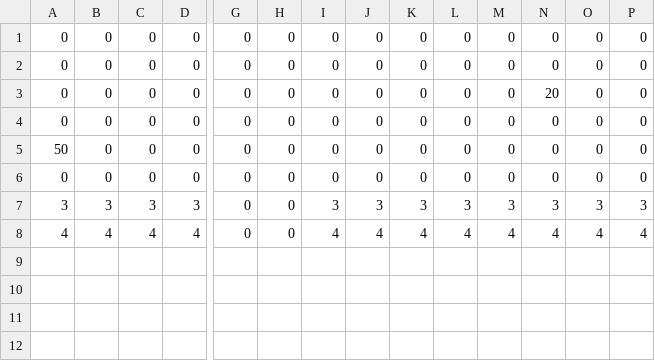
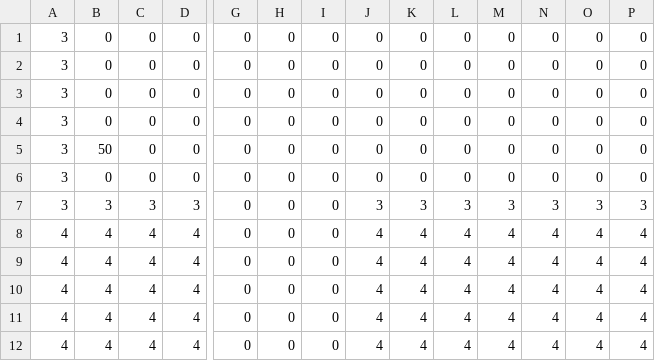
Before and after one commit to amakasuzirofight/MarioTetoris, a CSV file: MarioTetrisMastarData/Assets/FieldData/FieldData.csv, drawn as a sheet; only a part is shown, gaps mark what is left out; rows hold the shown columns only; the diff names each change by its address in the sheet, - before the commit and + after, or states it on an @@ line.

```diff
--- a/MarioTetrisMastarData/Assets/FieldData/FieldData.csv
+++ b/MarioTetrisMastarData/Assets/FieldData/FieldData.csv
-A1:A4: 0
+A1:A4: 3
-N3: 20
+N3: 0
-A5: 50
+A5: 3
-B5: 0
+B5: 50
-A6: 0
+A6: 3
-I7: 3
+I7: 0
-I8: 4
+I8: 0
+row 9: 4 | 4 | 4 | 4 | 0 | 0 | 0 | 4 | 4 | 4 | 4 | 4 | 4 | 4
+row 10: 4 | 4 | 4 | 4 | 0 | 0 | 0 | 4 | 4 | 4 | 4 | 4 | 4 | 4
+row 11: 4 | 4 | 4 | 4 | 0 | 0 | 0 | 4 | 4 | 4 | 4 | 4 | 4 | 4
+row 12: 4 | 4 | 4 | 4 | 0 | 0 | 0 | 4 | 4 | 4 | 4 | 4 | 4 | 4
```
Also changed, not shown: MarioTetrisMastarData/Assets/FieldData/StageData.csv, 43 other files.
